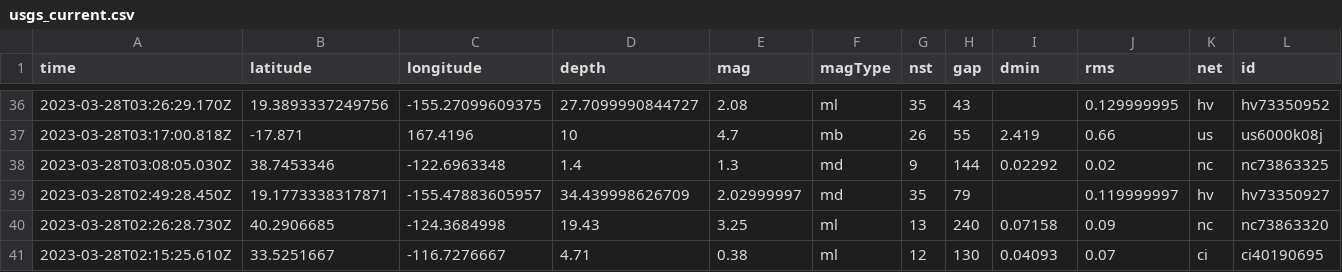
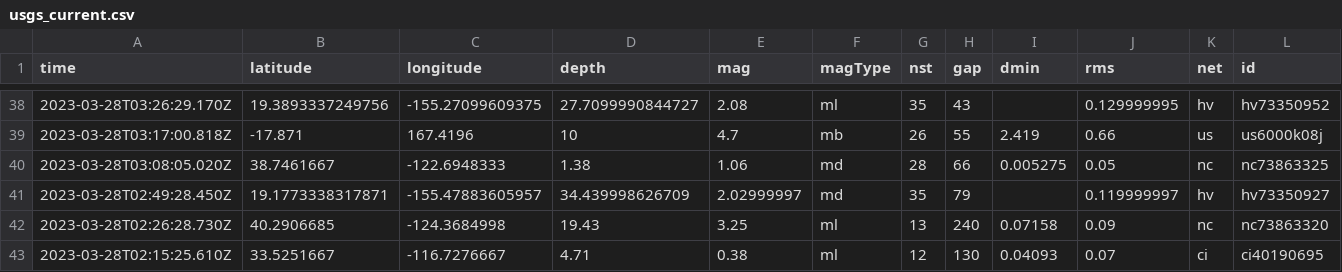
Before and after one commit to jemmastephenson/my-data-robot, a CSV file: usgs_current.csv, drawn as a sheet; only a part is shown, gaps mark what is left out; removed rows and columns are numbered as before the commit, all else as after; rows hold the shown columns only; the diff covers the shown part only; the diff names each change by its address in the sheet, - before the commit and + after, or states it on an @@ line.

```diff
--- a/usgs_current.csv
+++ b/usgs_current.csv
-row 38: 2023-03-28T03:08:05.030Z | 38.7453346 | -122.6963348 | 1.4 | 1.3 | md | 9 | 144 | 0.02292 | 0.02 | nc | nc73863325
+row 40: 2023-03-28T03:08:05.020Z | 38.7461667 | -122.6948333 | 1.38 | 1.06 | md | 28 | 66 | 0.005275 | 0.05 | nc | nc73863325
```
Also changed, not shown: 2 added rows, 5 removed rows and 3 edited cells elsewhere in this file.
